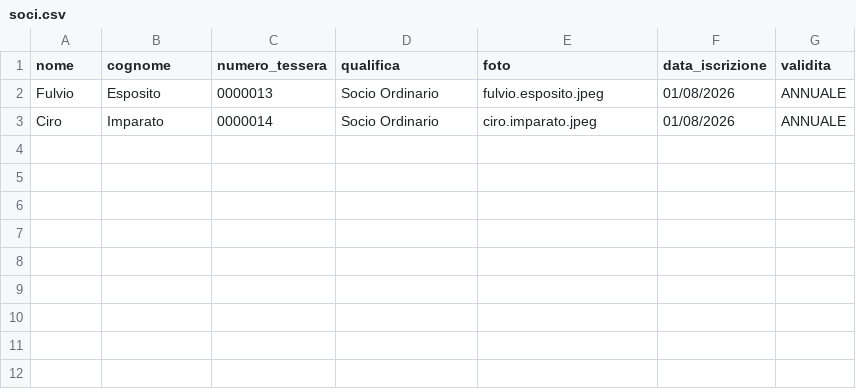
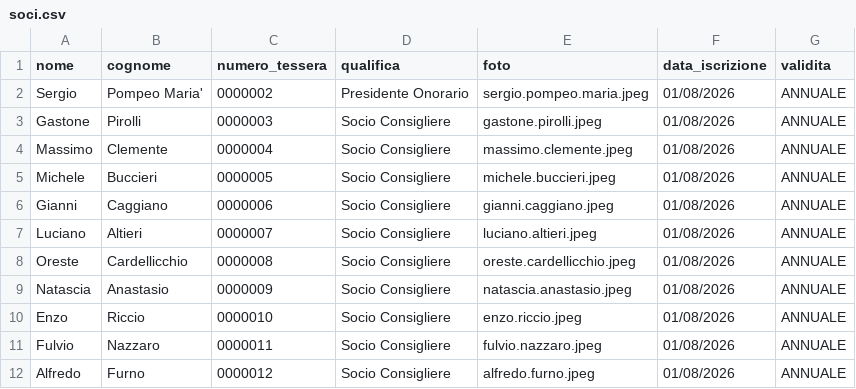
Before and after one commit to giannicaggiano-dotcom/clubromazzurra-studio-card, a CSV file: soci.csv, drawn as a sheet.

Commit message:
Update soci.csv

```diff
--- a/soci.csv
+++ b/soci.csv
@@ -1,3 +1,12 @@
 nome,cognome,numero_tessera,qualifica,foto,data_iscrizione,validita
-Fulvio,Esposito,0000013,Socio Ordinario,fulvio.esposito.jpeg,01/08/2026,ANNUALE
-Ciro,Imparato,0000014,Socio Ordinario,ciro.imparato.jpeg,01/08/2026,ANNUALE
+Sergio,Pompeo Maria',0000002,Presidente Onorario,sergio.pompeo.maria.jpeg,01/08/2026,ANNUALE
+Gastone,Pirolli,0000003,Socio Consigliere,gastone.pirolli.jpeg,01/08/2026,ANNUALE
+Massimo,Clemente,0000004,Socio Consigliere,massimo.clemente.jpeg,01/08/2026,ANNUALE
+Michele,Buccieri,0000005,Socio Consigliere,michele.buccieri.jpeg,01/08/2026,ANNUALE
+Gianni,Caggiano,0000006,Socio Consigliere,gianni.caggiano.jpeg,01/08/2026,ANNUALE
+Luciano,Altieri,0000007,Socio Consigliere,luciano.altieri.jpeg,01/08/2026,ANNUALE
+Oreste,Cardellicchio,0000008,Socio Consigliere,oreste.cardellicchio.jpeg,01/08/2026,ANNUALE
+Natascia,Anastasio,0000009,Socio Consigliere,natascia.anastasio.jpeg,01/08/2026,ANNUALE
+Enzo,Riccio,0000010,Socio Consigliere,enzo.riccio.jpeg,01/08/2026,ANNUALE
+Fulvio,Nazzaro,0000011,Socio Consigliere,fulvio.nazzaro.jpeg,01/08/2026,ANNUALE
+Alfredo,Furno,0000012,Socio Consigliere,alfredo.furno.jpeg,01/08/2026,ANNUALE
```
